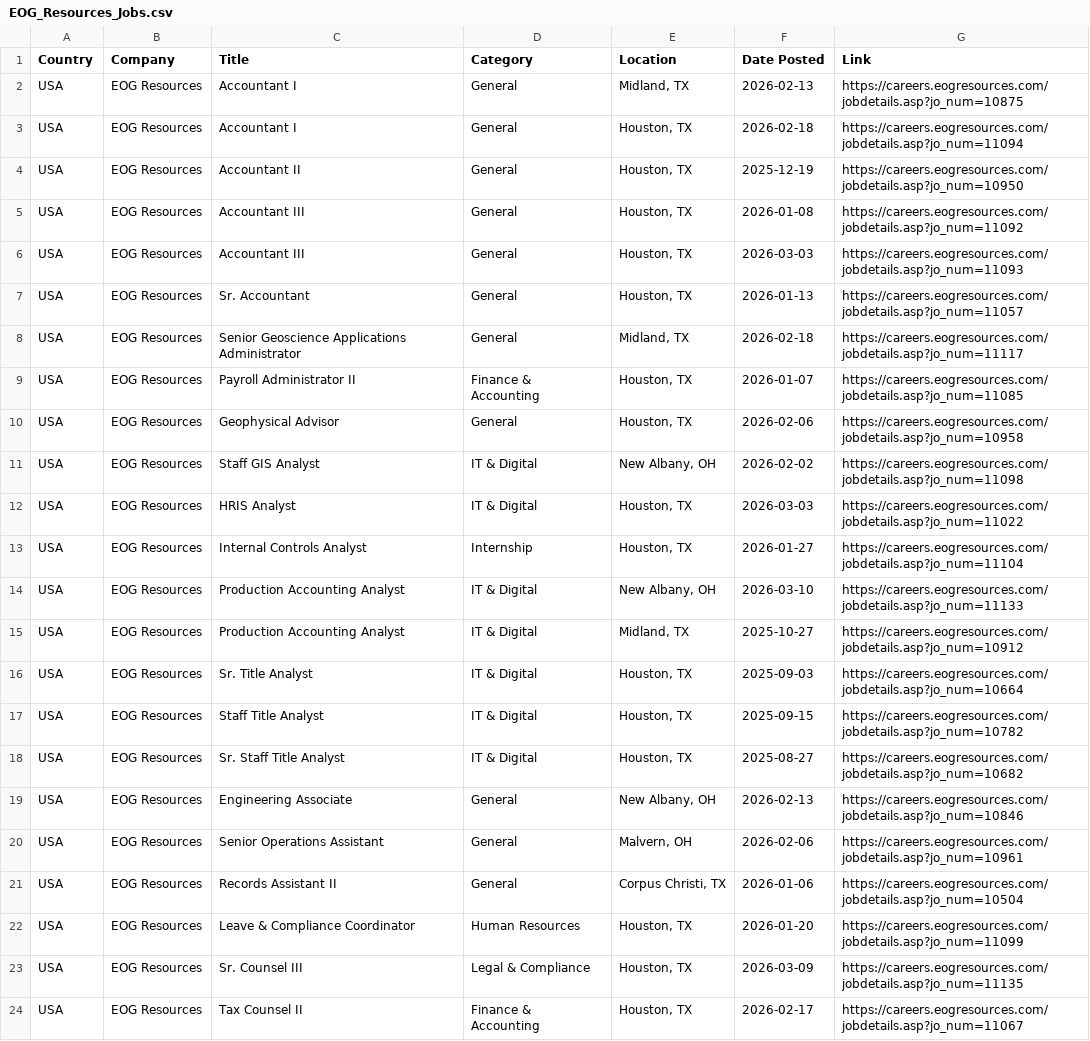
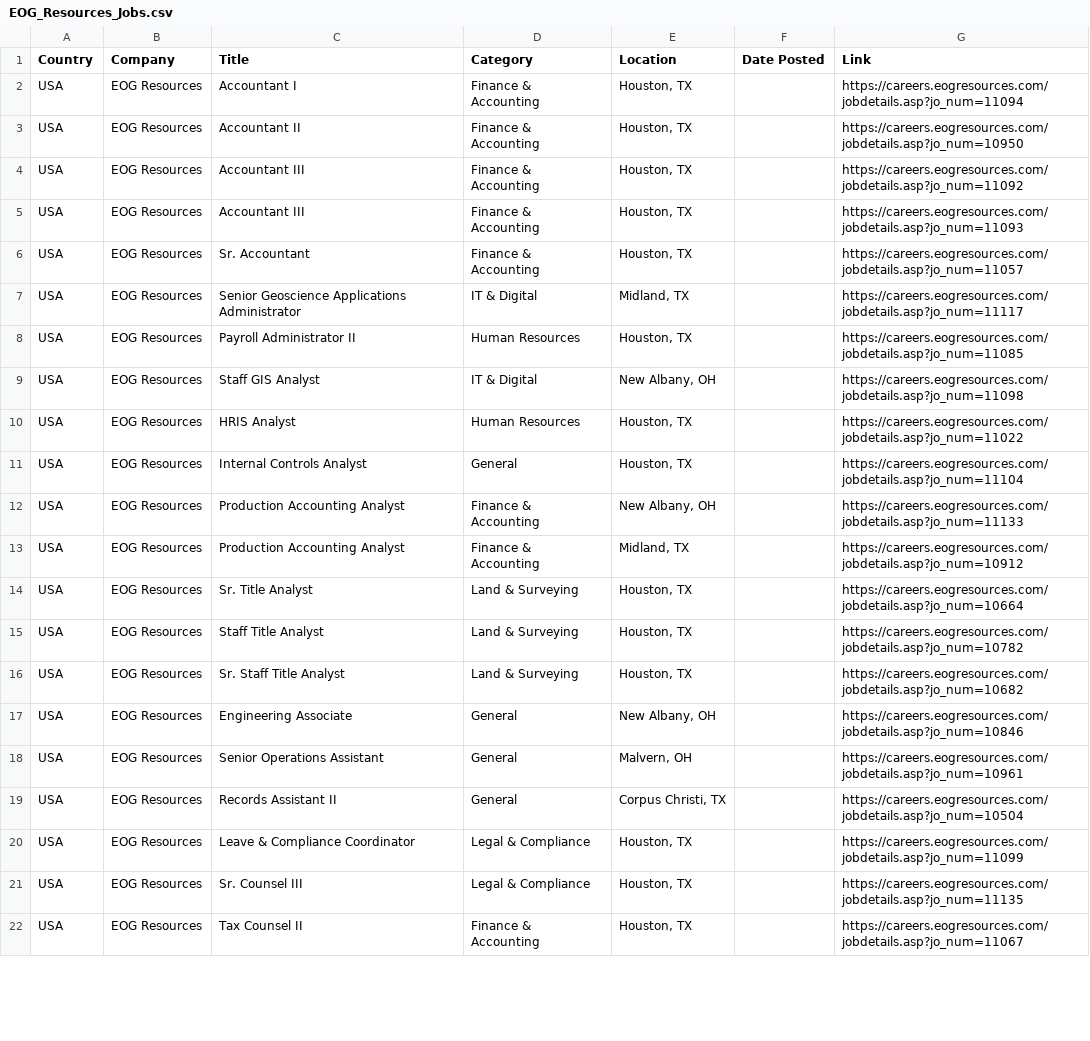
Before and after one commit to illeh69/KerjaAI-oil-gas-me, a CSV file: EOG_Resources_Jobs.csv, drawn as a sheet; only a part is shown; removed rows and columns are numbered as before the commit, all else as after; the diff covers the shown part only; the diff names each change by its address in the sheet, - before the commit and + after, or states it on an @@ line.

```diff
--- a/EOG_Resources_Jobs.csv
+++ b/EOG_Resources_Jobs.csv
-row 2: USA | EOG Resources | Accountant I | General | Midland, TX | 2026-02-13 | https://careers.eogresources.com/jobdetails.asp?jo_num=10875
-D2:D6 (Category): General
+D2:D6 (Category): Finance & Accounting
-F2 (Date Posted): 2026-02-18
+F2 (Date Posted): (empty)
-F3 (Date Posted): 2025-12-19
+F3 (Date Posted): (empty)
-F4 (Date Posted): 2026-01-08
+F4 (Date Posted): (empty)
-F5 (Date Posted): 2026-03-03
+F5 (Date Posted): (empty)
-F6 (Date Posted): 2026-01-13
+F6 (Date Posted): (empty)
-D7 (Category): General
+D7 (Category): IT & Digital
-F7 (Date Posted): 2026-02-18
+F7 (Date Posted): (empty)
-D8 (Category): Finance & Accounting
+D8 (Category): Human Resources
-F8 (Date Posted): 2026-01-07
+F8 (Date Posted): (empty)
-row 10: USA | EOG Resources | Geophysical Advisor | General | Houston, TX | 2026-02-06 | https://careers.eogresources.com/jobdetails.asp?jo_num=10958
-F9 (Date Posted): 2026-02-02
+F9 (Date Posted): (empty)
-D10 (Category): IT & Digital
+D10 (Category): Human Resources
-F10 (Date Posted): 2026-03-03
+F10 (Date Posted): (empty)
-D11 (Category): Internship
+D11 (Category): General
-F11 (Date Posted): 2026-01-27
+F11 (Date Posted): (empty)
-D12:D13 (Category): IT & Digital
+D12:D13 (Category): Finance & Accounting
-F12 (Date Posted): 2026-03-10
+F12 (Date Posted): (empty)
-F13 (Date Posted): 2025-10-27
+F13 (Date Posted): (empty)
-D14:D16 (Category): IT & Digital
+D14:D16 (Category): Land & Surveying
-F14 (Date Posted): 2025-09-03
+F14 (Date Posted): (empty)
-F15 (Date Posted): 2025-09-15
+F15 (Date Posted): (empty)
-F16 (Date Posted): 2025-08-27
+F16 (Date Posted): (empty)
-F17 (Date Posted): 2026-02-13
+F17 (Date Posted): (empty)
-F18 (Date Posted): 2026-02-06
+F18 (Date Posted): (empty)
-F19 (Date Posted): 2026-01-06
+F19 (Date Posted): (empty)
-D20 (Category): Human Resources
+D20 (Category): Legal & Compliance
-F20 (Date Posted): 2026-01-20
+F20 (Date Posted): (empty)
-F21 (Date Posted): 2026-03-09
+F21 (Date Posted): (empty)
-F22 (Date Posted): 2026-02-17
+F22 (Date Posted): (empty)
```
Also changed, not shown: 1 added row, 3 removed rows and 77 edited cells elsewhere in this file, Bapco_Jobs.csv, Occidental_Jobs.csv, 3 other files.
